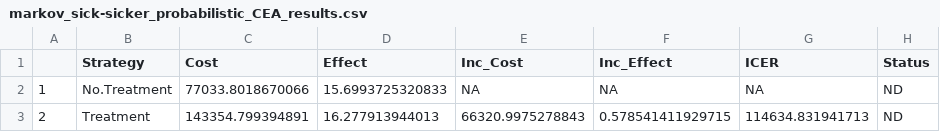
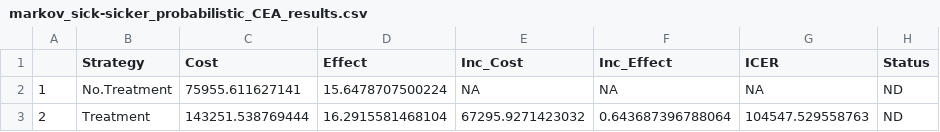
Before and after one commit to DARTH-git/Course-Modularization, a CSV file: Sensitivity analysis/markov_sick-sicker_probabilistic_CEA_results.csv, drawn as a sheet.

```diff
--- a/Sensitivity analysis/markov_sick-sicker_probabilistic_CEA_results.csv
+++ b/Sensitivity analysis/markov_sick-sicker_probabilistic_CEA_results.csv
@@ -1,3 +1,3 @@
 "","Strategy","Cost","Effect","Inc_Cost","Inc_Effect","ICER","Status"
-"1","No.Treatment",77033.8018670066,15.6993725320833,NA,NA,NA,"ND"
-"2","Treatment",143354.799394891,16.277913944013,66320.9975278843,0.578541411929715,114634.831941713,"ND"
+"1","No.Treatment",75955.611627141,15.6478707500224,NA,NA,NA,"ND"
+"2","Treatment",143251.538769444,16.2915581468104,67295.9271423032,0.643687396788064,104547.529558763,"ND"
```
Also changed, not shown: 15 other files.
